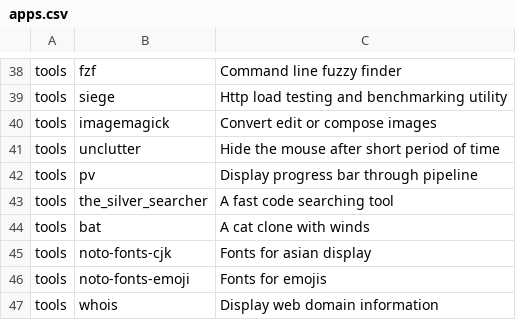
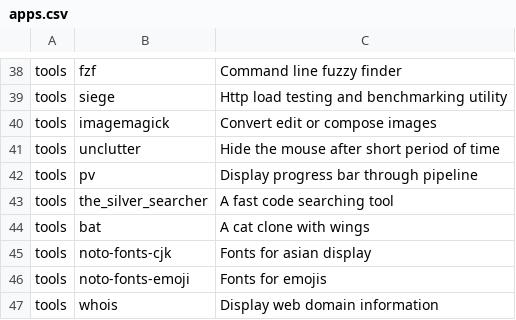
Before and after one commit to Phantas0s/ArchInstall, a CSV file: apps.csv, drawn as a sheet; only a part is shown, gaps mark what is left out.

Commit message:
fix typo in bat description

```diff
--- a/apps.csv
+++ b/apps.csv
@@ -43,3 +43,3 @@ tools,pv,Display progress bar through pipeline
 tools,the_silver_searcher,A fast code searching tool
-tools,bat,A cat clone with winds
+tools,bat,A cat clone with wings
 tools,noto-fonts-cjk,Fonts for asian display
```
